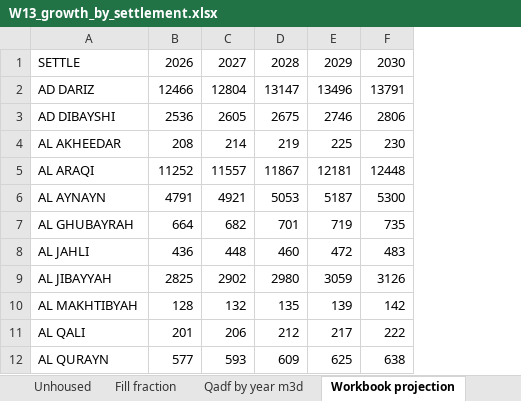
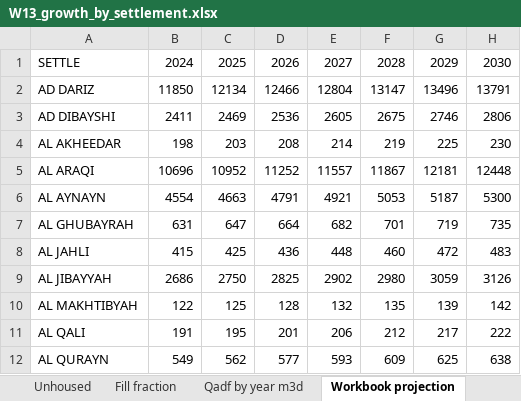
Before and after one commit to mojikone/Ibri-Sewer-and-STP, an Excel workbook: W13/analysis/W13_growth_by_settlement.xlsx, sheet Workbook projection, drawn as a sheet; only a part is shown; values as stored, in another font and other column widths than the file's, no borders; the diff names each change by its address in the sheet, - before the commit and + after, or states it on an @@ line.

```diff
--- a/W13/analysis/W13_growth_by_settlement.xlsx (sheet Workbook projection)
+++ b/W13/analysis/W13_growth_by_settlement.xlsx (sheet Workbook projection)
+column B, rows 1-12: 2024 | 11850 | 2411 | 198 | 10696 | 4554 | 631 | 415 | 2686 | 122 | 191 | 549
+column C, rows 1-12: 2025 | 12134 | 2469 | 203 | 10952 | 4663 | 647 | 425 | 2750 | 125 | 195 | 562
```
Also changed, not shown: sheet Population by year, sheet Qadf by year m3d, sheet Housed own growth, sheet Fill fraction, sheet Inflow from overflow, sheet Unhoused, 3 more sheets, 15 other files.
